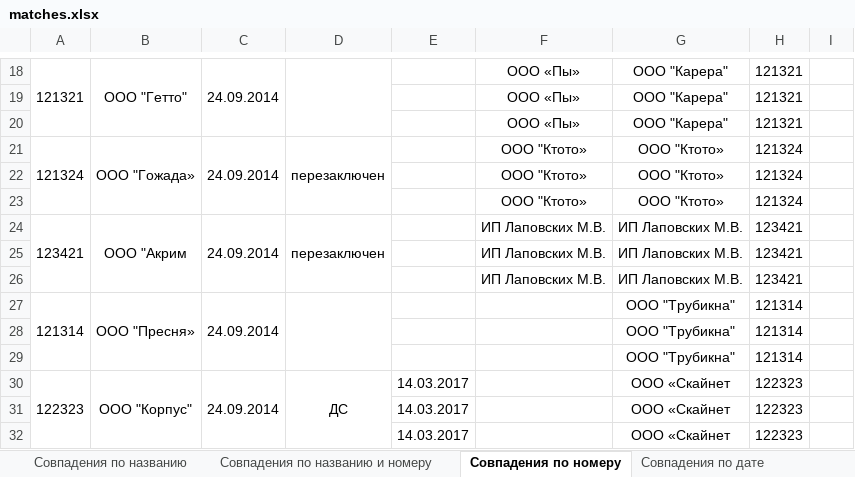
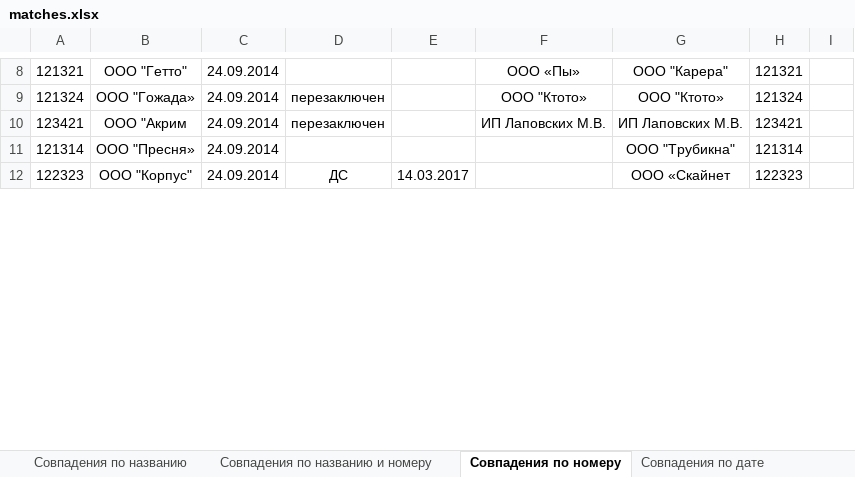
Before and after one commit to ArtyomViryutin/miem_practice, an Excel workbook: matches.xlsx, sheet Совпадения по номеру, drawn as a sheet; only a part is shown, gaps mark what is left out; values as stored, in another font and other column widths than the file's, no borders; removed rows and columns are numbered as before the commit, all else as after; the diff covers the shown part only; the diff names each change by its address in the sheet, - before the commit and + after, or states it on an @@ line.

```diff
--- a/matches.xlsx (sheet Совпадения по номеру)
+++ b/matches.xlsx (sheet Совпадения по номеру)
-A18:A20 merged
-B18:B20 merged
-C18:C20 merged
-D18:D20 merged
-row 19:  |  |  |  |  | ООО «Пы» | ООО "Карера" | 121321
-row 20:  |  |  |  |  | ООО «Пы» | ООО "Карера" | 121321
-A21:A23 merged
-B21:B23 merged
-C21:C23 merged
-D21:D23 merged
-row 22:  |  |  |  |  | ООО "Ктото» | ООО "Ктото» | 121324
-row 23:  |  |  |  |  | ООО "Ктото» | ООО "Ктото» | 121324
-A24:A26 merged
-B24:B26 merged
-C24:C26 merged
-D24:D26 merged
-row 25:  |  |  |  |  | ИП Лаповских М.В. | ИП Лаповских М.В. | 123421
-row 26:  |  |  |  |  | ИП Лаповских М.В. | ИП Лаповских М.В. | 123421
-A27:A29 merged
-B27:B29 merged
-C27:C29 merged
-D27:D29 merged
-row 28:  |  |  |  |  |  | ООО "Трубикна" | 121314
-row 29:  |  |  |  |  |  | ООО "Трубикна" | 121314
-A30:A32 merged
-B30:B32 merged
-C30:C32 merged
-D30:D32 merged
-row 31:  |  |  |  | 14.03.2017 |  | ООО «Скайнет | 122323
-row 32:  |  |  |  | 14.03.2017 |  | ООО «Скайнет | 122323
```
Also changed, not shown: 190 removed rows and merged cells elsewhere in this sheet, sheet Совпадения по дате, sheet Без совпадений, sheet Совпадения по номеру и дате, sheet Совпадения по названию, sheet Совпадения по названию и номеру.
